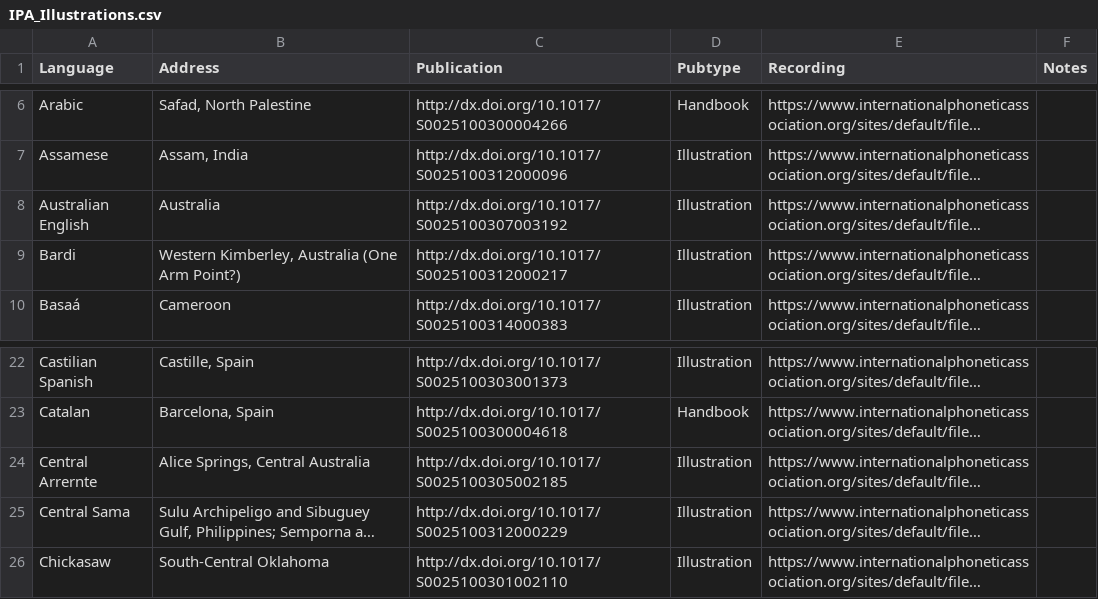
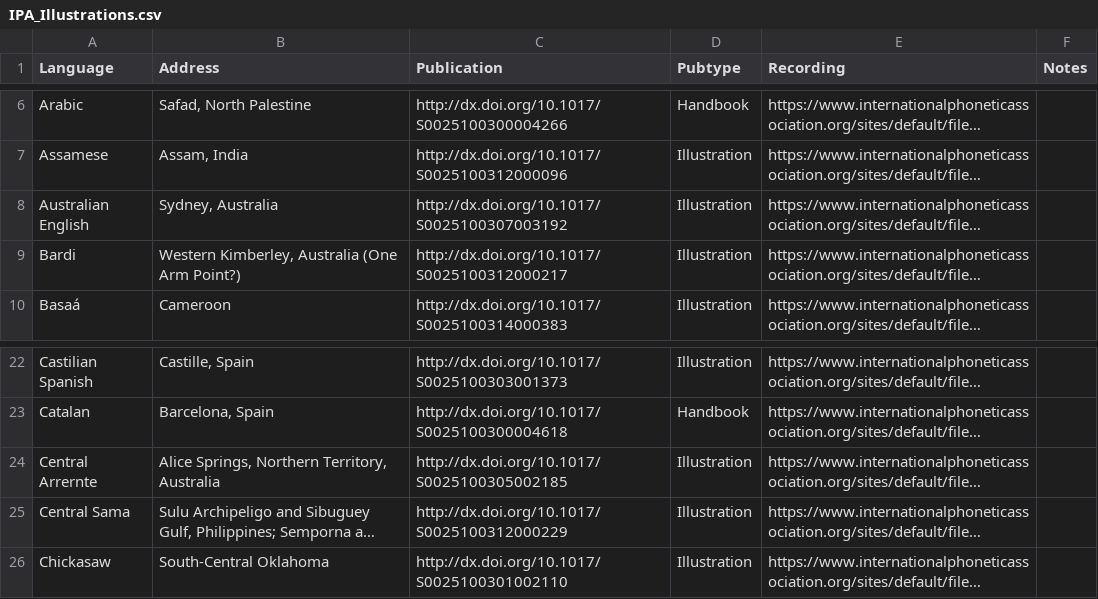
Before and after one commit to richardbeare/marijatabain, a CSV file: IPA_Illustrations.csv, drawn as a sheet; only a part is shown, gaps mark what is left out; long unchanged cells end in …; the diff names each change by its address in the sheet, - before the commit and + after, or states it on an @@ line.

```diff
--- a/IPA_Illustrations.csv
+++ b/IPA_Illustrations.csv
-B8 (Address): Australia
+B8 (Address): Sydney, Australia
-B24 (Address): Alice Springs, Central Australia
+B24 (Address): Alice Springs, Northern Territory, Australia
```
Also changed, not shown: 4 other files.
